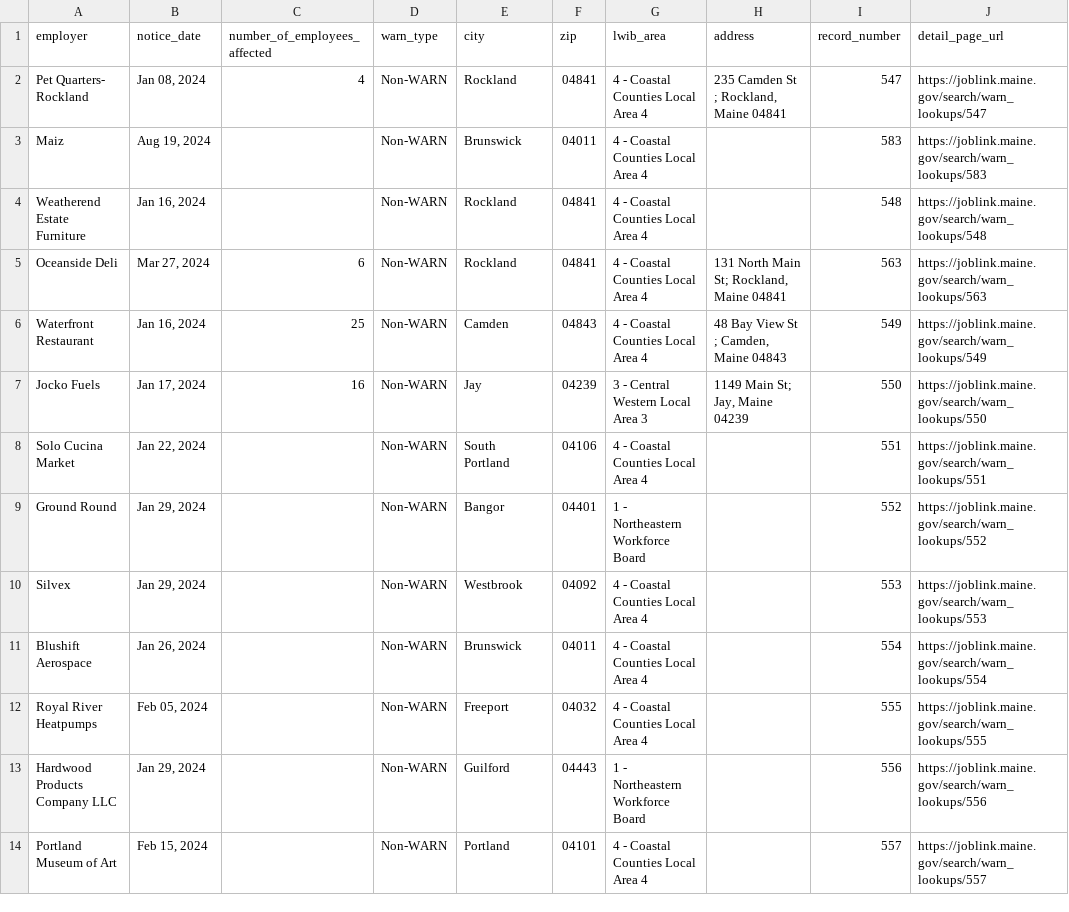
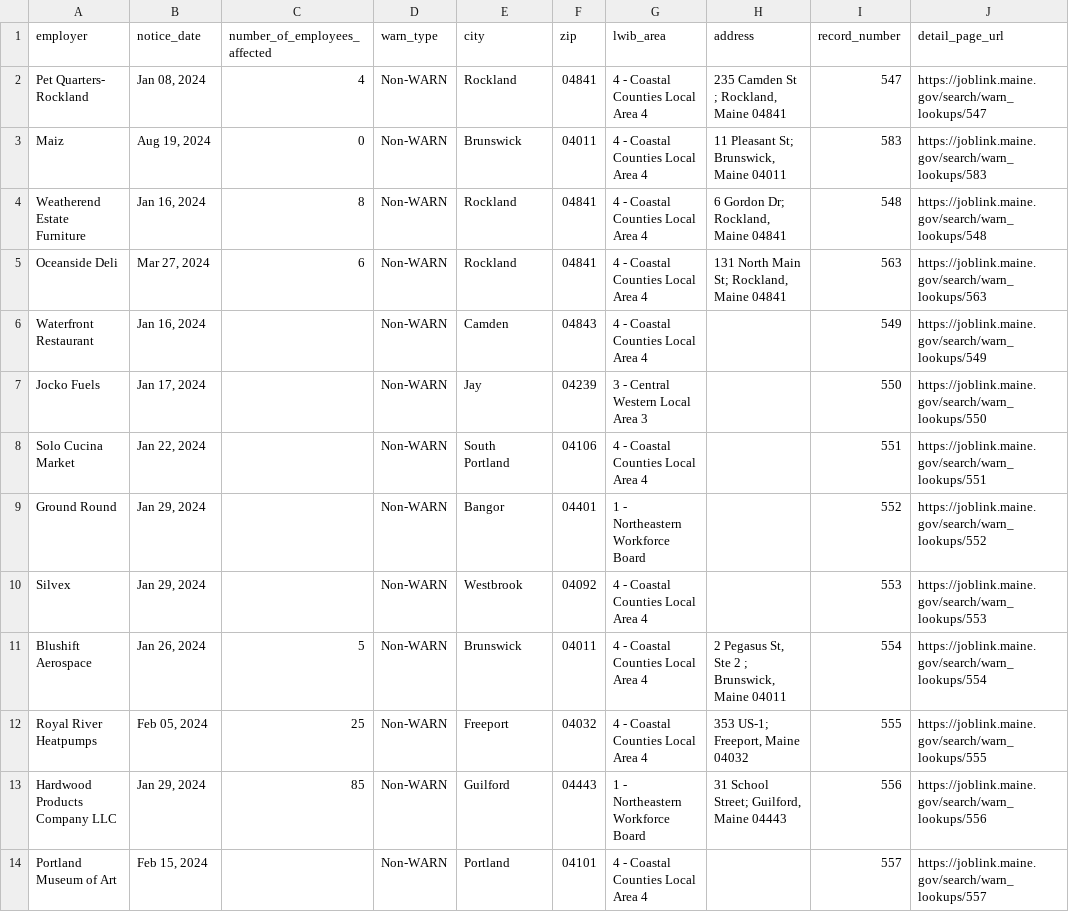
Before and after one commit to biglocalnews/layoff-watch, a CSV file: data/warn-scraper/cache/me_raw.csv, drawn as a sheet; only a part is shown; the diff covers the shown part only.

```diff
--- a/data/warn-scraper/cache/me_raw.csv
+++ b/data/warn-scraper/cache/me_raw.csv
@@ -2,7 +2,7 @@ employer,notice_date,number_of_employees_affected,warn_type,city,zip,lwib_area,a
 Pet Quarters- Rockland,"Jan 08, 2024",4,Non-WARN,Rockland,04841,4 - Coastal Counties Local Area 4,"235 Camden St ; Rockland, Maine 04841",547,https://joblink.maine.gov/search/warn_lookups/547
-Maiz,"Aug 19, 2024",,Non-WARN,Brunswick,04011,4 - Coastal Counties Local Area 4,,583,https://joblink.maine.gov/search/warn_lookups/583
-Weatherend Estate Furniture,"Jan 16, 2024",,Non-WARN,Rockland,04841,4 - Coastal Counties Local Area 4,,548,https://joblink.maine.gov/search/warn_lookups/548
+Maiz,"Aug 19, 2024",0,Non-WARN,Brunswick,04011,4 - Coastal Counties Local Area 4,"11 Pleasant St; Brunswick, Maine 04011",583,https://joblink.maine.gov/search/warn_lookups/583
+Weatherend Estate Furniture,"Jan 16, 2024",8,Non-WARN,Rockland,04841,4 - Coastal Counties Local Area 4,"6 Gordon Dr; Rockland, Maine 04841",548,https://joblink.maine.gov/search/warn_lookups/548
 Oceanside Deli,"Mar 27, 2024",6,Non-WARN,Rockland,04841,4 - Coastal Counties Local Area 4,"131 North Main St; Rockland, Maine 04841",563,https://joblink.maine.gov/search/warn_lookups/563
-Waterfront Restaurant,"Jan 16, 2024",25,Non-WARN,Camden,04843,4 - Coastal Counties Local Area 4,"48 Bay View St ; Camden, Maine 04843",549,https://joblink.maine.gov/search/warn_lookups/549
-Jocko Fuels,"Jan 17, 2024",16,Non-WARN,Jay,04239,3 - Central Western Local Area 3,"1149 Main St; Jay, Maine 04239",550,https://joblink.maine.gov/search/warn_lookups/550
+Waterfront Restaurant,"Jan 16, 2024",,Non-WARN,Camden,04843,4 - Coastal Counties Local Area 4,,549,https://joblink.maine.gov/search/warn_lookups/549
+Jocko Fuels,"Jan 17, 2024",,Non-WARN,Jay,04239,3 - Central Western Local Area 3,,550,https://joblink.maine.gov/search/warn_lookups/550
 Solo Cucina Market,"Jan 22, 2024",,Non-WARN,South Portland,04106,4 - Coastal Counties Local Area 4,,551,https://joblink.maine.gov/search/warn_lookups/551
@@ -10,5 +10,5 @@ Ground Round,"Jan 29, 2024",,Non-WARN,Bangor,04401,1 - Northeastern Workforce Bo
 Silvex,"Jan 29, 2024",,Non-WARN,Westbrook,04092,4 - Coastal Counties Local Area 4,,553,https://joblink.maine.gov/search/warn_lookups/553
-Blushift Aerospace,"Jan 26, 2024",,Non-WARN,Brunswick,04011,4 - Coastal Counties Local Area 4,,554,https://joblink.maine.gov/search/warn_lookups/554
-Royal River Heatpumps,"Feb 05, 2024",,Non-WARN,Freeport,04032,4 - Coastal Counties Local Area 4,,555,https://joblink.maine.gov/search/warn_lookups/555
-Hardwood Products Company LLC,"Jan 29, 2024",,Non-WARN,Guilford,04443,1 - Northeastern Workforce Board,,556,https://joblink.maine.gov/search/warn_lookups/556
+Blushift Aerospace,"Jan 26, 2024",5,Non-WARN,Brunswick,04011,4 - Coastal Counties Local Area 4,"2 Pegasus St, Ste 2 ; Brunswick, Maine 04011",554,https://joblink.maine.gov/search/warn_lookups/554
+Royal River Heatpumps,"Feb 05, 2024",25,Non-WARN,Freeport,04032,4 - Coastal Counties Local Area 4,"353 US-1; Freeport, Maine 04032",555,https://joblink.maine.gov/search/warn_lookups/555
+Hardwood Products Company LLC,"Jan 29, 2024",85,Non-WARN,Guilford,04443,1 - Northeastern Workforce Board,"31 School Street; Guilford, Maine 04443",556,https://joblink.maine.gov/search/warn_lookups/556
 Portland Museum of Art,"Feb 15, 2024",,Non-WARN,Portland,04101,4 - Coastal Counties Local Area 4,,557,https://joblink.maine.gov/search/warn_lookups/557
```
Also changed, not shown: 18 edited cells elsewhere in this file, data/warn-scraper/exports/me.csv, 20 other files.
